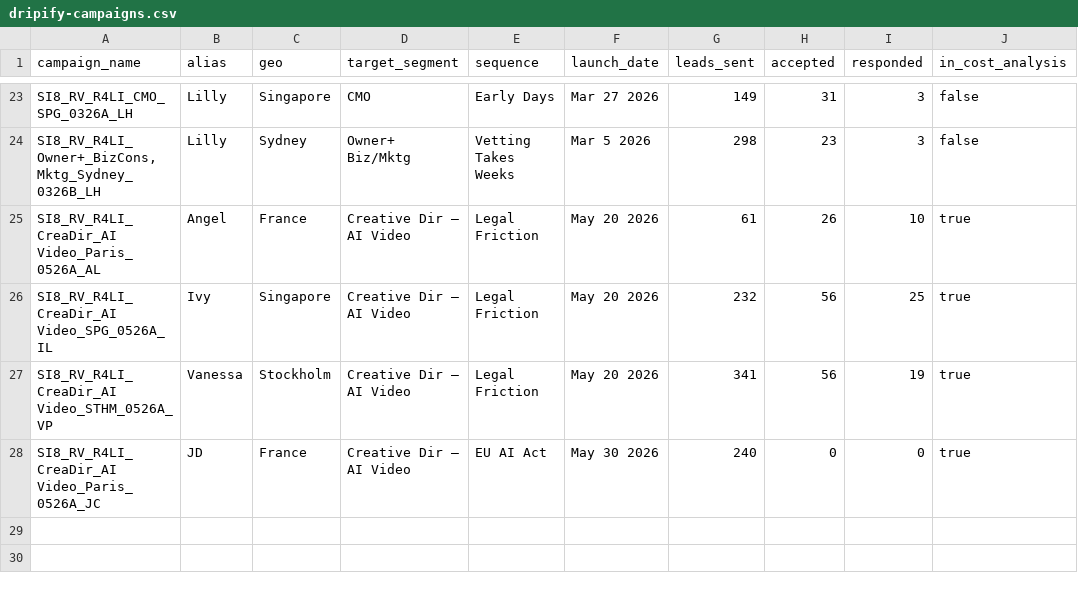
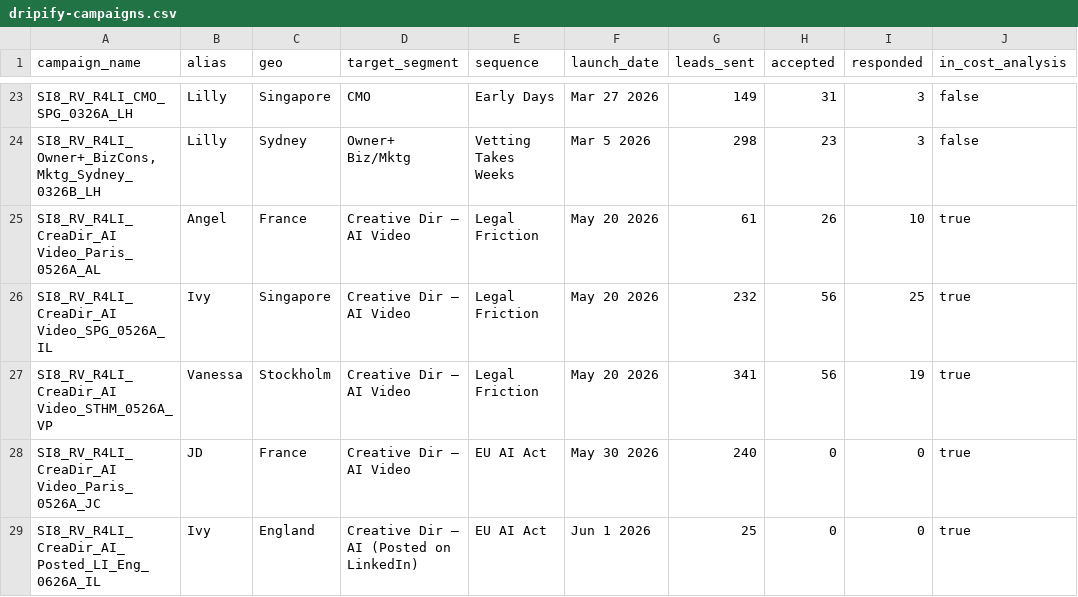
Before and after one commit to aip-jd36/superimmersive8, a CSV file: data/dripify-campaigns.csv, drawn as a sheet; only a part is shown, gaps mark what is left out; the diff names each change by its address in the sheet, - before the commit and + after, or states it on an @@ line.

```diff
--- a/data/dripify-campaigns.csv
+++ b/data/dripify-campaigns.csv
+row 29: SI8_RV_R4LI_CreaDir_AI_Posted_LI_Eng_0626A_IL | Ivy | England | Creative Dir — AI (Posted on LinkedIn) | EU AI Act | Jun 1 2026 | 25 | 0 | 0 | true
```
Also changed, not shown: 1 other file.
